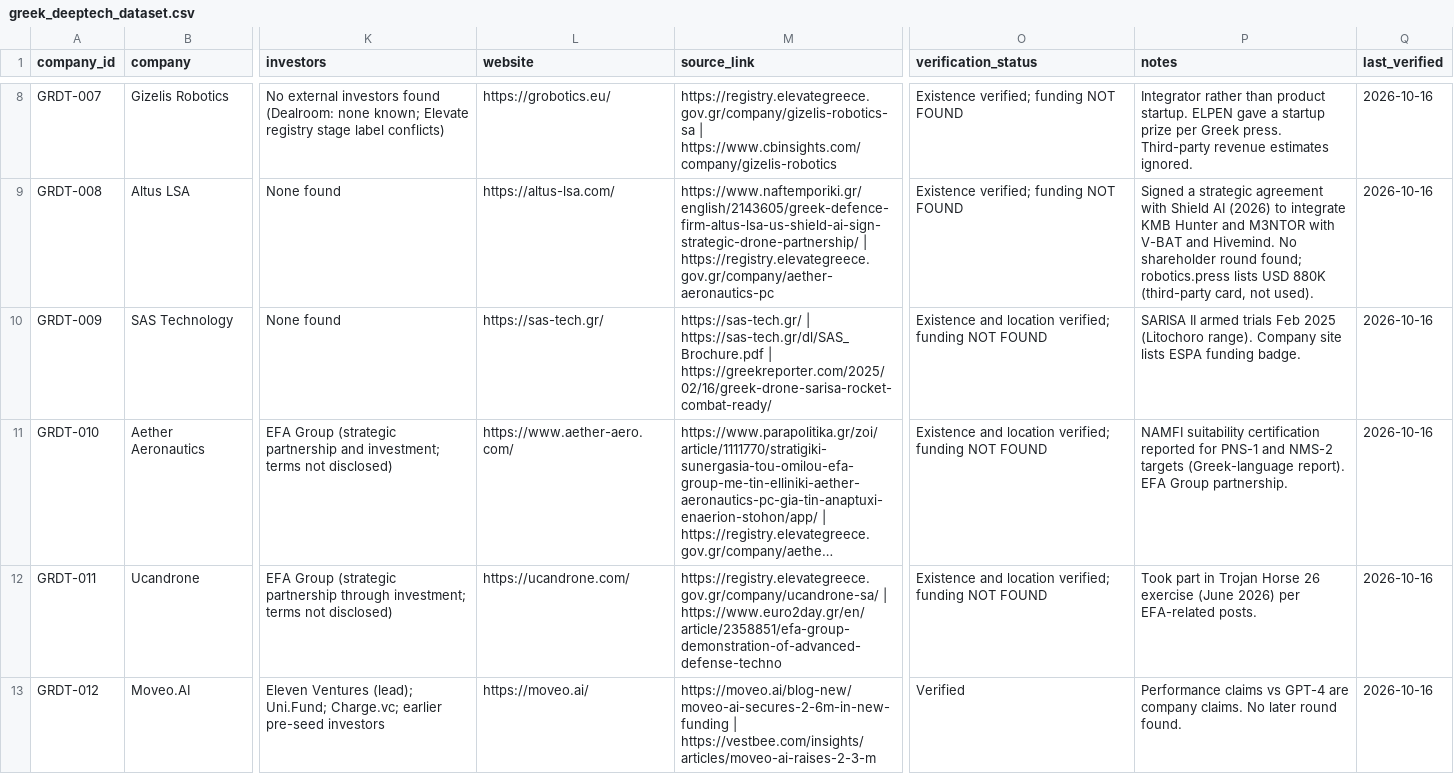
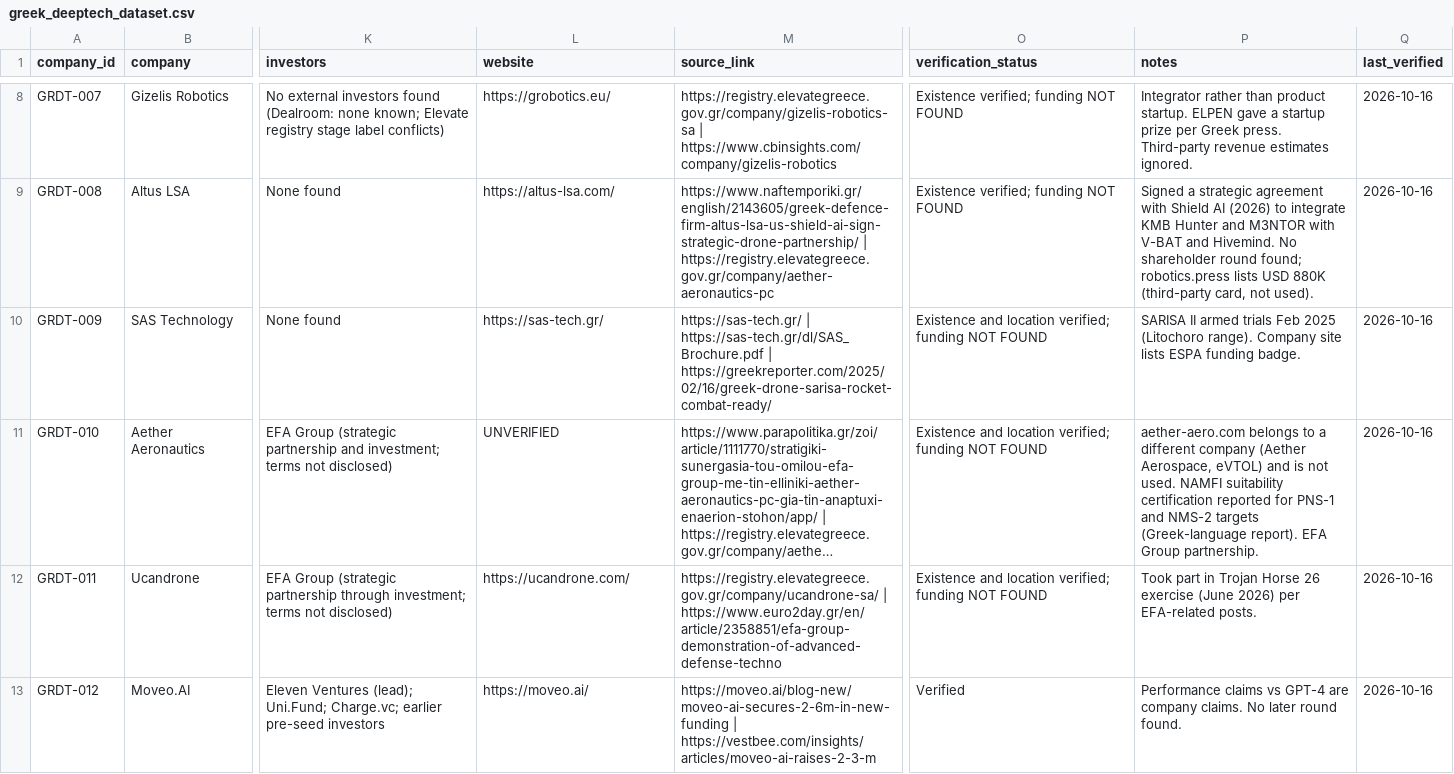
Before and after one commit to geve-ops/greek-deeptech-market-map, a CSV file: data/greek_deeptech_dataset.csv, drawn as a sheet; only a part is shown, gaps mark what is left out; long unchanged cells end in …; the diff covers the shown part only; the diff names each change by its address in the sheet, - before the commit and + after, or states it on an @@ line.

Commit message:
Resolve remaining hold rows, add Koios Care and SquareDev, correct Aether site and Code BGP exit, refresh map and reports

```diff
--- a/data/greek_deeptech_dataset.csv
+++ b/data/greek_deeptech_dataset.csv
-L11 (website): https://www.aether-aero.com/
+L11 (website): UNVERIFIED
-P11 (notes): NAMFI suitability…
+P11 (notes): aether-aero.com belongs to a different company (Aether Aerospace, eVTOL) and is not used. NAMFI suitability…
```
Also changed, not shown: 34 edited cells elsewhere in this file, 14 other files.
